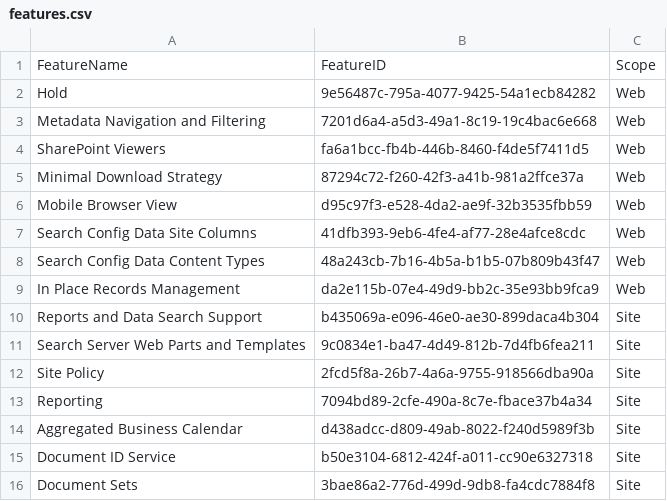
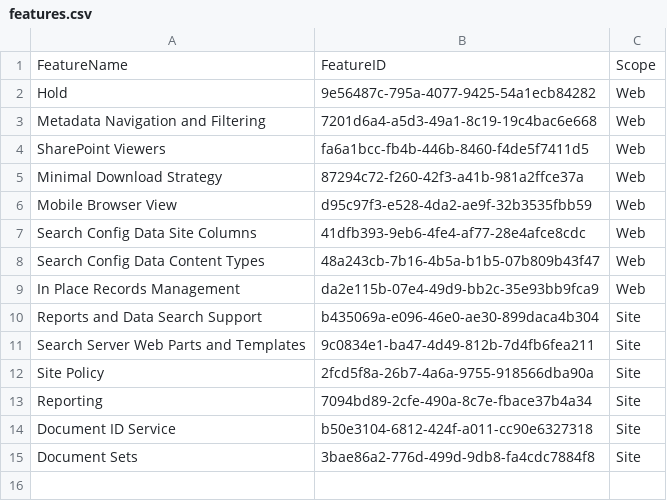
Before and after one commit to xavisaavedra/PowerShell-SPO, a CSV file: Activate-Features/features.csv, drawn as a sheet.

Commit message:
Update features.csv

```diff
--- a/Activate-Features/features.csv
+++ b/Activate-Features/features.csv
@@ -13,3 +13,2 @@ Site Policy,2fcd5f8a-26b7-4a6a-9755-918566dba90a,Site
 Reporting,7094bd89-2cfe-490a-8c7e-fbace37b4a34,Site
-Aggregated Business Calendar,d438adcc-d809-49ab-8022-f240d5989f3b,Site
 Document ID Service,b50e3104-6812-424f-a011-cc90e6327318,Site
```
